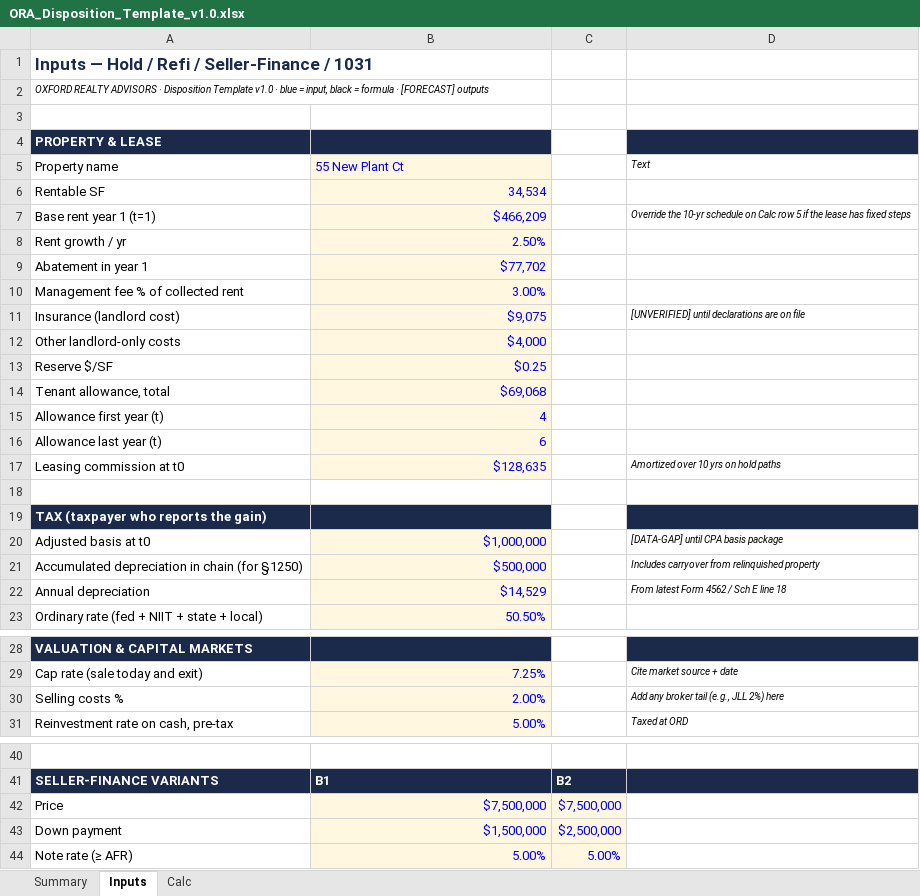
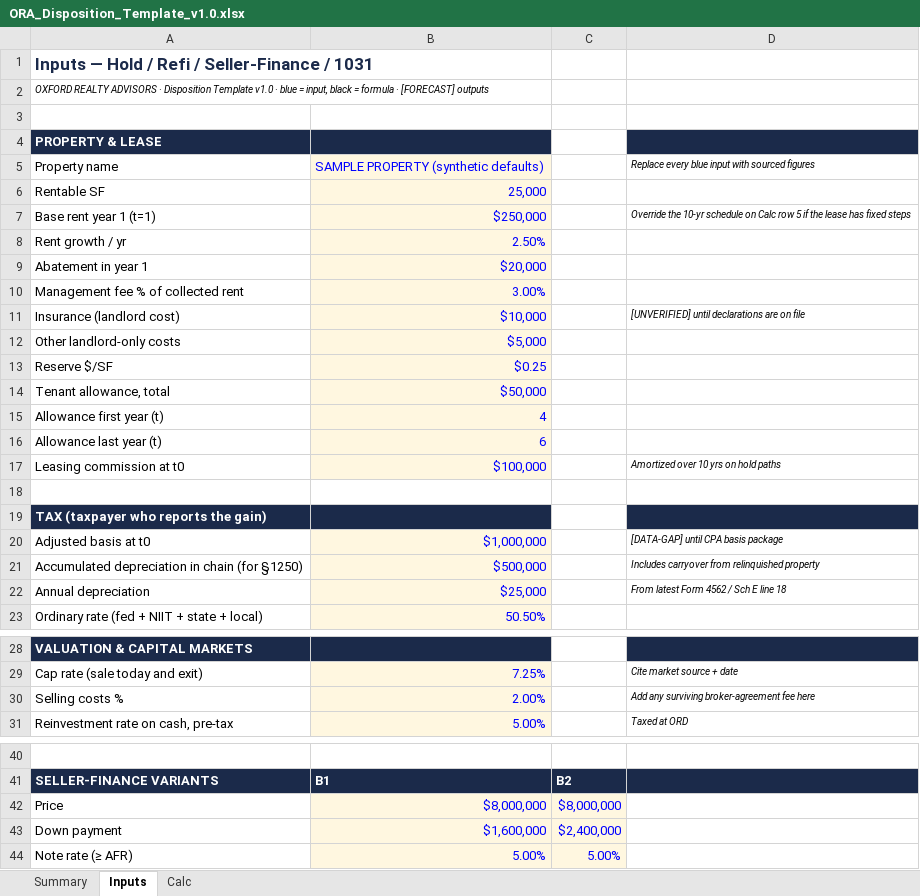
Before and after one commit to ZeOoba/ora-skills, an Excel workbook: disposition-analysis/templates/ORA_Disposition_Template_v1.0.xlsx, sheet Inputs, drawn as a sheet; only a part is shown, gaps mark what is left out; values as stored, in another font and other column widths than the file's, no borders; the diff names each change by its address in the sheet, - before the commit and + after, or states it on an @@ line.

```diff
--- a/disposition-analysis/templates/ORA_Disposition_Template_v1.0.xlsx (sheet Inputs)
+++ b/disposition-analysis/templates/ORA_Disposition_Template_v1.0.xlsx (sheet Inputs)
-B5: 55 New Plant Ct
+B5: SAMPLE PROPERTY (synthetic defaults)
-D5: Text
+D5: Replace every blue input with sourced figures
-B6: 34,534
+B6: 25,000
-B7: $466,209
+B7: $250,000
-B9: $77,702
+B9: $20,000
-B11: $9,075
+B11: $10,000
-B12: $4,000
+B12: $5,000
-B14: $69,068
+B14: $50,000
-B17: $128,635
+B17: $100,000
-B22: $14,529
+B22: $25,000
-D30: Add any broker tail (e.g., JLL 2%) here
+D30: Add any surviving broker-agreement fee here
-B42: $7,500,000
+B42: $8,000,000
-C42: $7,500,000
+C42: $8,000,000
-B43: $1,500,000
+B43: $1,600,000
-C43: $2,500,000
+C43: $2,400,000
```
Also changed, not shown: sheet Calc, sheet Summary, 3 other files.
